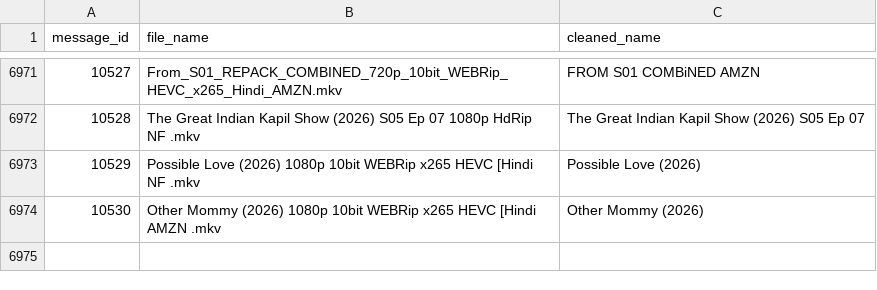
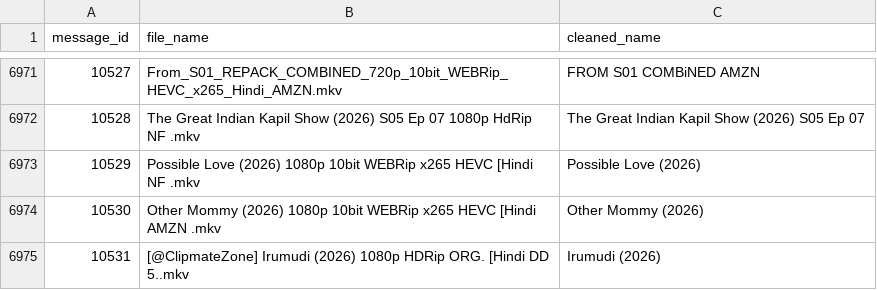
Before and after one commit to ml-nest/telegram_automation, a CSV file: chat_messages.csv, drawn as a sheet; only a part is shown, gaps mark what is left out; the diff names each change by its address in the sheet, - before the commit and + after, or states it on an @@ line.

```diff
--- a/chat_messages.csv
+++ b/chat_messages.csv
+row 6975: 10531 | [@ClipmateZone] Irumudi (2026) 1080p HDRip ORG. [Hindi DD 5..mkv | Irumudi (2026)
```
Also changed, not shown: 2 other files.
